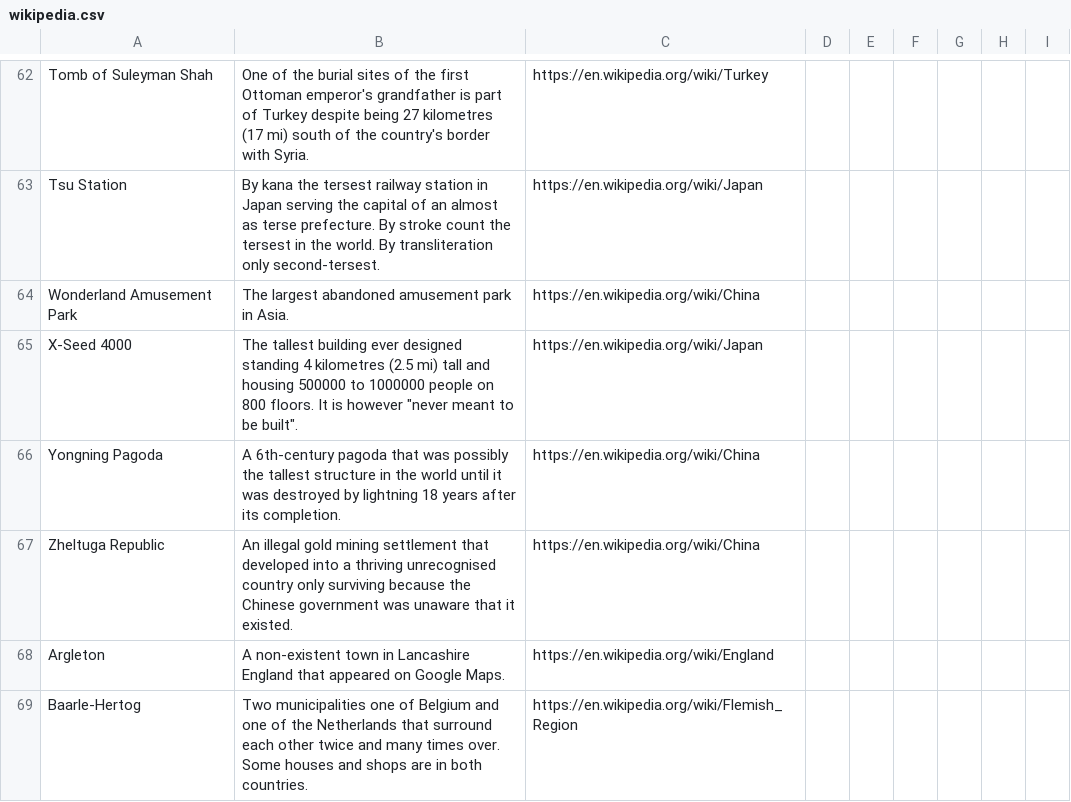
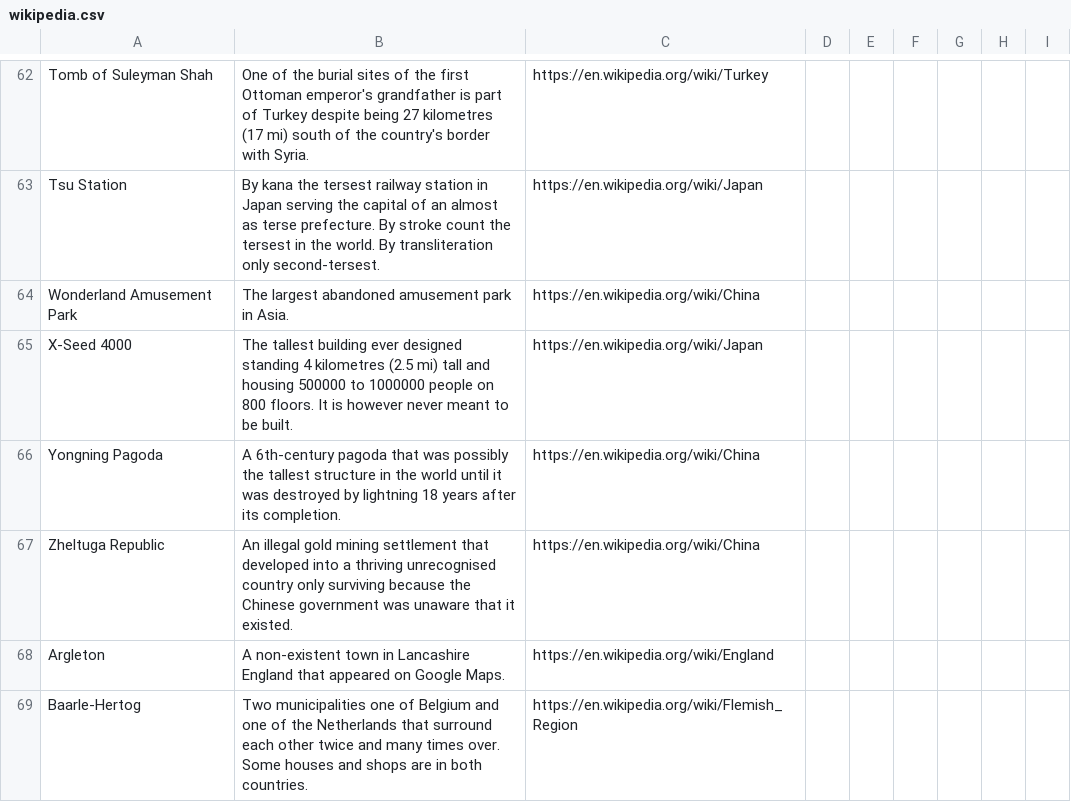
Before and after one commit to MariosLevi/Wikipedia-Scraper, a CSV file: wikipedia.csv, drawn as a sheet; only a part is shown, gaps mark what is left out.

Commit message:
Update wikipedia.csv

```diff
--- a/wikipedia.csv
+++ b/wikipedia.csv
@@ -64,3 +64,3 @@ Tsu Station,By kana the tersest railway station in Japan serving the capital of
 Wonderland Amusement Park,The largest abandoned amusement park in Asia.,https://en.wikipedia.org/wiki/China
-X-Seed 4000,The tallest building ever designed standing 4 kilometres (2.5 mi) tall and housing 500000 to 1000000 people on 800 floors. It is however "never meant to be built".,https://en.wikipedia.org/wiki/Japan
+X-Seed 4000,The tallest building ever designed standing 4 kilometres (2.5 mi) tall and housing 500000 to 1000000 people on 800 floors. It is however never meant to be built.,https://en.wikipedia.org/wiki/Japan
 Yongning Pagoda,A 6th-century pagoda that was possibly the tallest structure in the world until it was destroyed by lightning 18 years after its completion.,https://en.wikipedia.org/wiki/China
```
